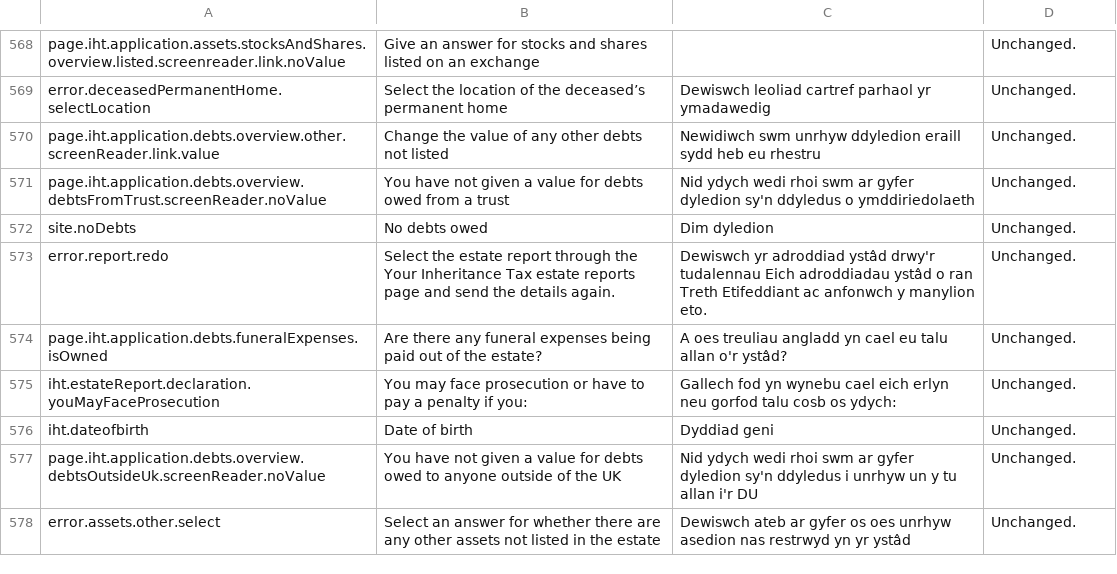
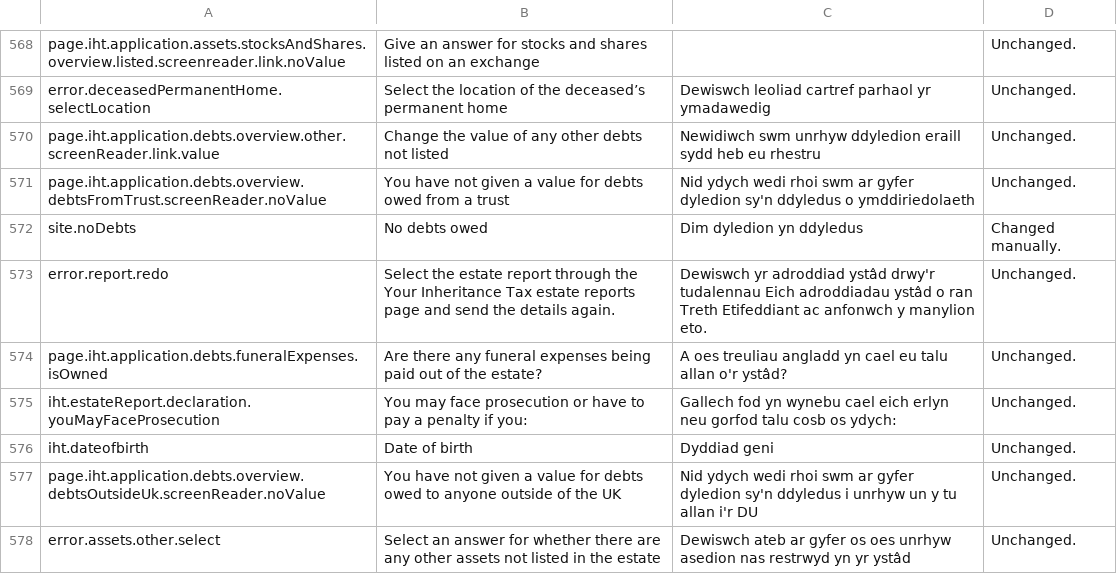
Before and after one commit to hmrc/translation, a CSV file: existingTranslations.csv, drawn as a sheet; only a part is shown, gaps mark what is left out.

Commit message:
IHT-5035 Corrected content

```diff
--- a/existingTranslations.csv
+++ b/existingTranslations.csv
@@ -571,3 +571,3 @@ page.iht.application.debts.overview.other.screenReader.link.value	Change the val
 page.iht.application.debts.overview.debtsFromTrust.screenReader.noValue	You have not given a value for debts owed from a trust	Nid ydych wedi rhoi swm ar gyfer dyledion sy'n ddyledus o ymddiriedolaeth	Unchanged.
-site.noDebts	No debts owed	Dim dyledion	Unchanged.
+site.noDebts	No debts owed	Dim dyledion yn ddyledus	Changed manually.
 error.report.redo	Select the estate report through the Your Inheritance Tax estate reports page and send the details again.	Dewiswch yr adroddiad ystâd drwy'r tudalennau Eich adroddiadau ystâd o ran Treth Etifeddiant ac anfonwch y manylion eto.	Unchanged.
```
